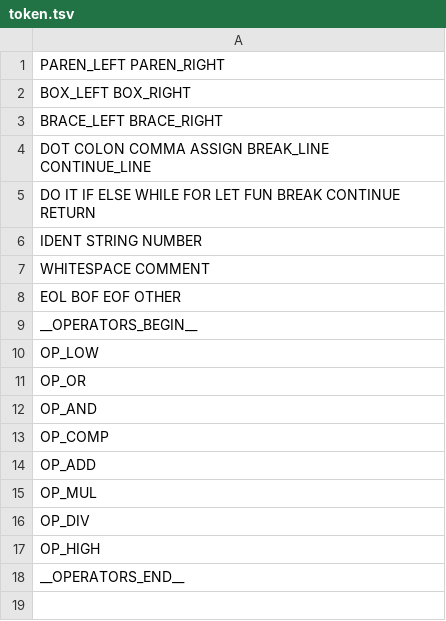
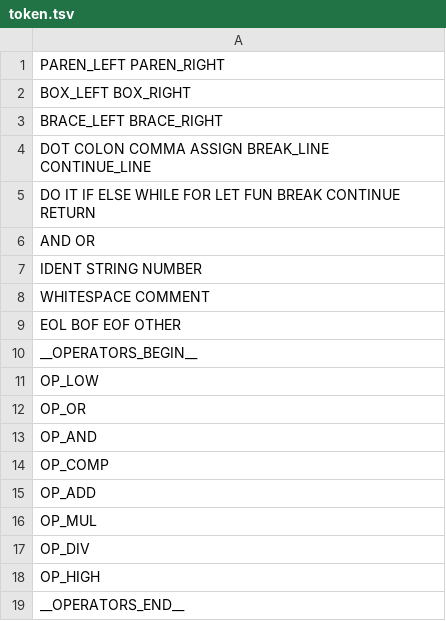
Before and after one commit to katsaii/catspeak-lang, a TSV file: enums/token.tsv, drawn as a sheet; the diff names each change by its address in the sheet, - before the commit and + after, or states it on an @@ line.

```diff
--- a/enums/token.tsv
+++ b/enums/token.tsv
+row 6: AND OR
```
Also changed, not shown: 2 other files.
